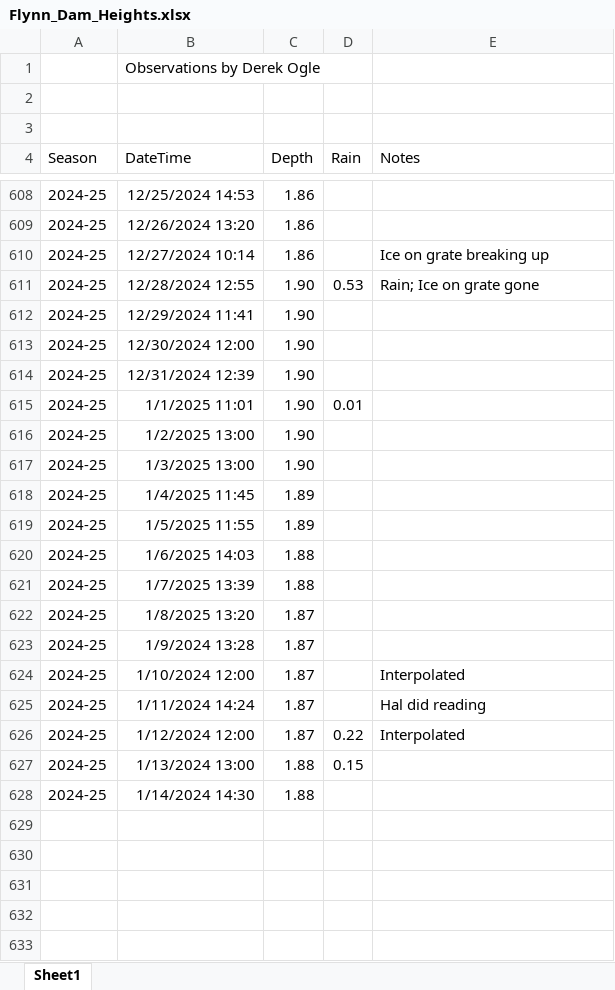
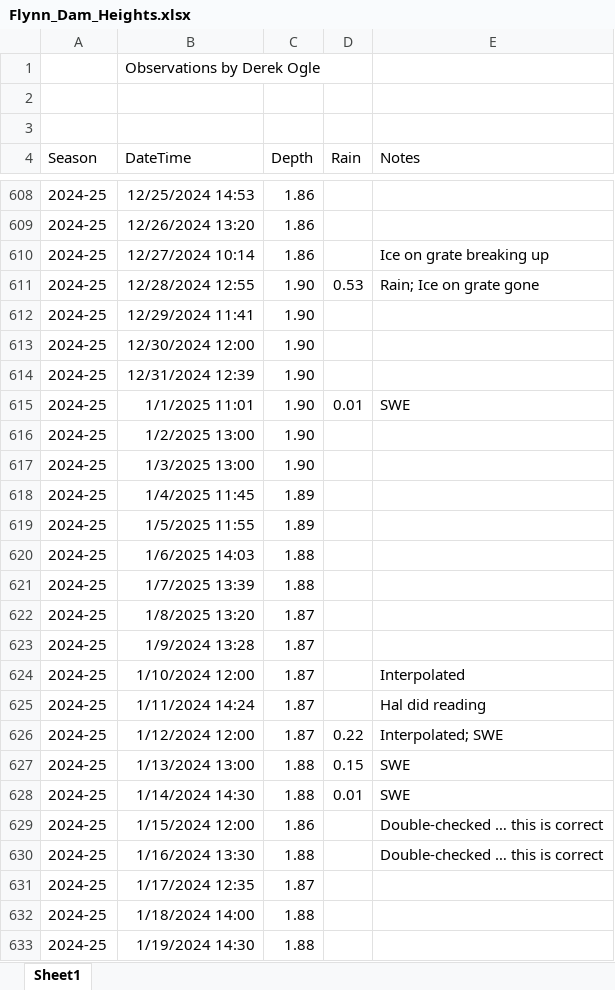
Before and after one commit to droglenc/droglenc.github.io, an Excel workbook: portfolio/posts/_data/Flynn_Dam_Heights.xlsx, sheet Sheet1, drawn as a sheet; only a part is shown, gaps mark what is left out; values as stored, in another font and other column widths than the file's, no borders; the diff names each change by its address in the sheet, - before the commit and + after, or states it on an @@ line.

Commit message:
Update Flynn_Dam_Heights.xlsx

```diff
--- a/portfolio/posts/_data/Flynn_Dam_Heights.xlsx (sheet Sheet1)
+++ b/portfolio/posts/_data/Flynn_Dam_Heights.xlsx (sheet Sheet1)
-E615 (Notes): (empty)
+E615 (Notes): SWE
-E626 (Notes): Interpolated
+E626 (Notes): Interpolated; SWE
-E627:E628 (Notes): (empty)
+E627:E628 (Notes): SWE
-D628 (Rain): (empty)
+D628 (Rain): 0.01
+row 629: 2024-25 | 1/15/2024 12:00 | 1.86 |  | Double-checked … this is correct
+row 630: 2024-25 | 1/16/2024 13:30 | 1.88 |  | Double-checked … this is correct
+row 631: 2024-25 | 1/17/2024 12:35 | 1.87
+row 632: 2024-25 | 1/18/2024 14:00 | 1.88
+row 633: 2024-25 | 1/19/2024 14:30 | 1.88
```
